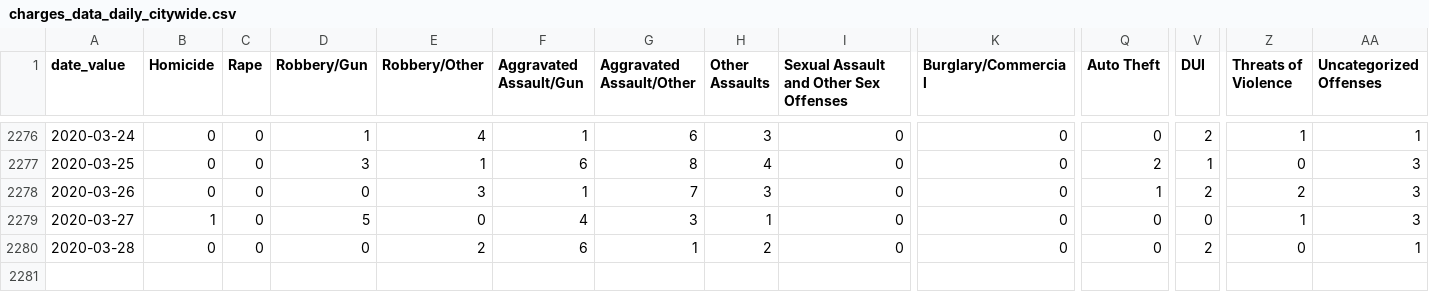
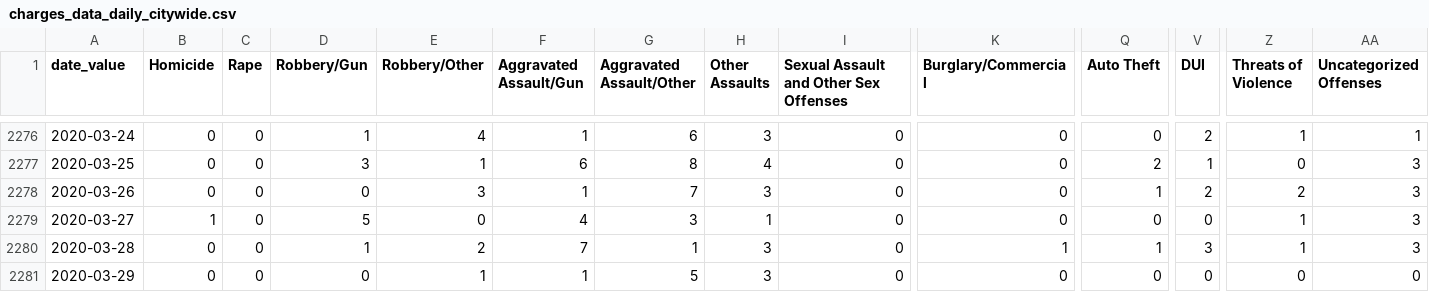
Before and after one commit to PhillyDistrictAttorneysOffice/phillydao-public-data, a CSV file: docs/data/charges_data_daily_citywide.csv, drawn as a sheet; only a part is shown, gaps mark what is left out; rows hold the shown columns only; the diff names each change by its address in the sheet, - before the commit and + after, or states it on an @@ line.

```diff
--- a/docs/data/charges_data_daily_citywide.csv
+++ b/docs/data/charges_data_daily_citywide.csv
-D2280 (Robbery/Gun): 0
+D2280 (Robbery/Gun): 1
-F2280 (Aggravated Assault/Gun): 6
+F2280 (Aggravated Assault/Gun): 7
-H2280 (Other Assaults): 2
+H2280 (Other Assaults): 3
-K2280 (Burglary/Commercial): 0
+K2280 (Burglary/Commercial): 1
-Q2280 (Auto Theft): 0
+Q2280 (Auto Theft): 1
-V2280 (DUI): 2
+V2280 (DUI): 3
-Z2280 (Threats of Violence): 0
+Z2280 (Threats of Violence): 1
-AA2280 (Uncategorized Offenses): 1
+AA2280 (Uncategorized Offenses): 3
+row 2281: 2020-03-29 | 0 | 0 | 0 | 1 | 1 | 5 | 3 | 0 | 0 | 0 | 0 | 0 | 0
```
Also changed, not shown: docs/data/arrest_data_daily_citywide.csv, docs/data/summary_arrest_data_daily_citywide.csv, 29 other files.
